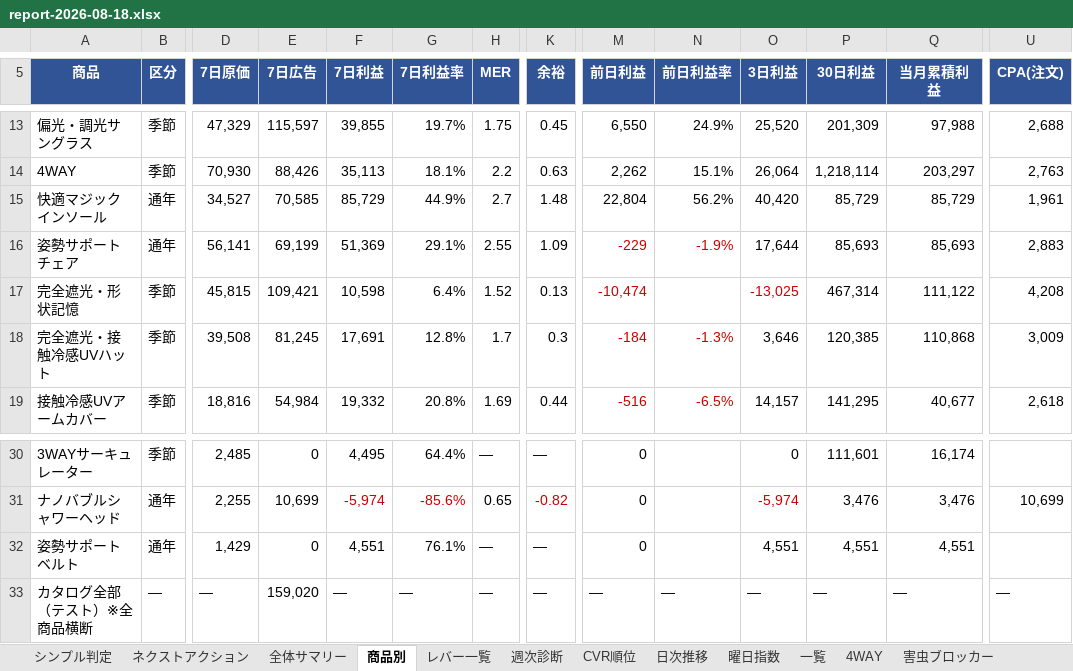
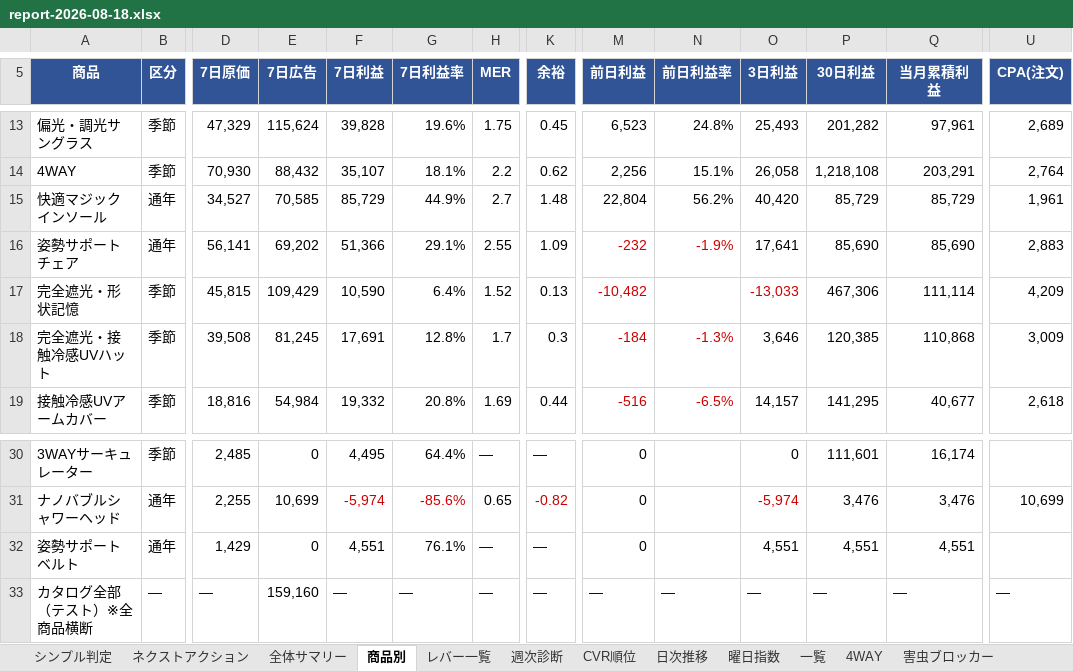
Before and after one commit to finracofficial-cmd/LOOana, an Excel workbook: data/reports/report-2026-08-18.xlsx, sheet 商品別, drawn as a sheet; only a part is shown, gaps mark what is left out; values as stored, in another font and other column widths than the file's, no borders; the diff covers the shown part only; the diff names each change by its address in the sheet, - before the commit and + after, or states it on an @@ line.

```diff
--- a/data/reports/report-2026-08-18.xlsx (sheet 商品別)
+++ b/data/reports/report-2026-08-18.xlsx (sheet 商品別)
-E13 (7日広告): 115,597
+E13 (7日広告): 115,624
-F13 (7日利益): 39,855
+F13 (7日利益): 39,828
-G13 (7日利益率): 19.7%
+G13 (7日利益率): 19.6%
-M13 (前日利益): 6,550
+M13 (前日利益): 6,523
-N13 (前日利益率): 24.9%
+N13 (前日利益率): 24.8%
-O13 (3日利益): 25,520
+O13 (3日利益): 25,493
-P13 (30日利益): 201,309
+P13 (30日利益): 201,282
-Q13 (当月累積利益): 97,988
+Q13 (当月累積利益): 97,961
-U13 (CPA(注文)): 2,688
+U13 (CPA(注文)): 2,689
-E14 (7日広告): 88,426
+E14 (7日広告): 88,432
-F14 (7日利益): 35,113
+F14 (7日利益): 35,107
-K14 (余裕): 0.63
+K14 (余裕): 0.62
-M14 (前日利益): 2,262
+M14 (前日利益): 2,256
-O14 (3日利益): 26,064
+O14 (3日利益): 26,058
-P14 (30日利益): 1,218,114
+P14 (30日利益): 1,218,108
-Q14 (当月累積利益): 203,297
+Q14 (当月累積利益): 203,291
-U14 (CPA(注文)): 2,763
+U14 (CPA(注文)): 2,764
-E16 (7日広告): 69,199
+E16 (7日広告): 69,202
-F16 (7日利益): 51,369
+F16 (7日利益): 51,366
-M16 (前日利益): -229
+M16 (前日利益): -232
-O16 (3日利益): 17,644
+O16 (3日利益): 17,641
-P16 (30日利益): 85,693
+P16 (30日利益): 85,690
-Q16 (当月累積利益): 85,693
+Q16 (当月累積利益): 85,690
-E17 (7日広告): 109,421
+E17 (7日広告): 109,429
-F17 (7日利益): 10,598
+F17 (7日利益): 10,590
-M17 (前日利益): -10,474
+M17 (前日利益): -10,482
-O17 (3日利益): -13,025
+O17 (3日利益): -13,033
-P17 (30日利益): 467,314
+P17 (30日利益): 467,306
-Q17 (当月累積利益): 111,122
+Q17 (当月累積利益): 111,114
-U17 (CPA(注文)): 4,208
+U17 (CPA(注文)): 4,209
-E33 (7日広告): 159,020
+E33 (7日広告): 159,160
```
Also changed, not shown: 46 edited cells elsewhere in this sheet, sheet 一覧, sheet シンプル判定, sheet 全体サマリー, sheet レバー一覧, sheet サングラス, sheet ナノガラス脱毛パッド, 11 more sheets, 1 other file.
